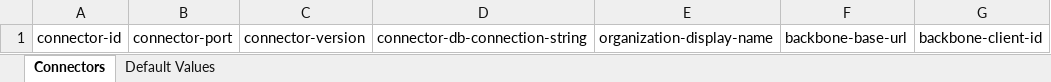
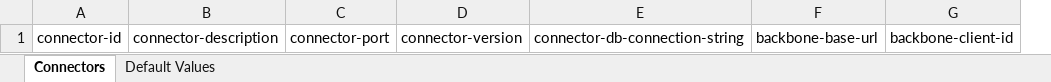
Before and after one commit to nmshd/connector-manager, an Excel workbook: Connectors-Template.xlsx, sheet Connectors, drawn as a sheet; only a part is shown; values as stored, in another font and other column widths than the file's, no borders; table styles not drawn; removed rows and columns are numbered as before the commit, all else as after; the diff names each change by its address in the sheet, - before the commit and + after, or states it on an @@ line.

Commit message:
Remove DisplayName attribute setting (#5)
* feat: add description

* feat: add description

* refactor: use description instead of displayName

```diff
--- a/Connectors-Template.xlsx (sheet Connectors)
+++ b/Connectors-Template.xlsx (sheet Connectors)
+column B, row 1: connector-description
-column E, row 1: organization-display-name
```
Also changed, not shown: 6 other files.
